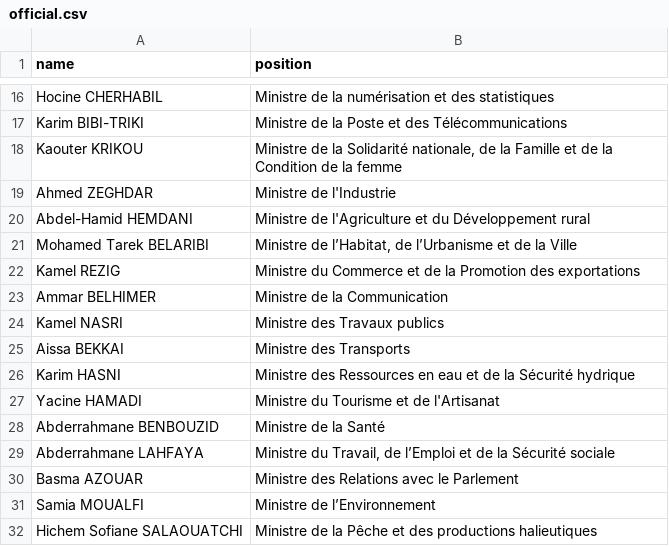
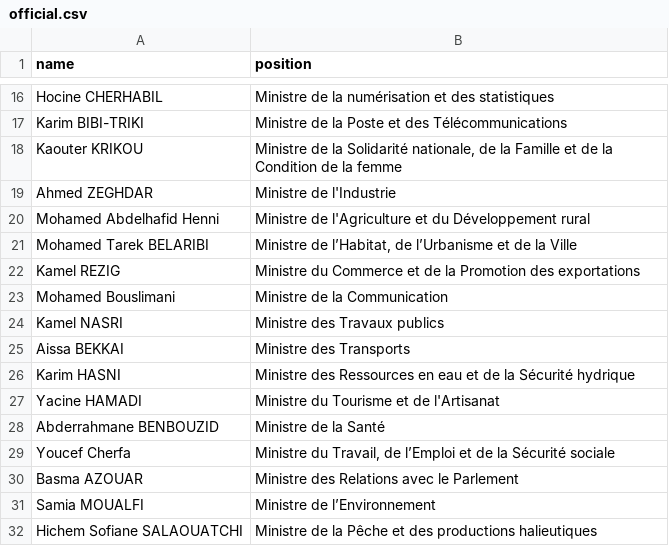
Before and after one commit to every-politician-scrapers/algeria-cabinet, a CSV file: data/official.csv, drawn as a sheet; only a part is shown, gaps mark what is left out.

```diff
--- a/data/official.csv
+++ b/data/official.csv
@@ -19,6 +19,6 @@ Kaouter KRIKOU,"Ministre de la Solidarité nationale, de la Famille et de la Con
 Ahmed ZEGHDAR,Ministre de l'Industrie
-Abdel-Hamid HEMDANI,Ministre de l'Agriculture et du Développement rural
+Mohamed Abdelhafid Henni,Ministre de l'Agriculture et du Développement rural
 Mohamed Tarek BELARIBI,"Ministre de l’Habitat, de l’Urbanisme et de la Ville"
 Kamel REZIG,Ministre du Commerce et de la Promotion des exportations
-Ammar BELHIMER,Ministre de la Communication
+Mohamed Bouslimani,Ministre de la Communication
 Kamel NASRI,Ministre des Travaux publics
@@ -28,3 +28,3 @@ Yacine HAMADI,Ministre du Tourisme et de l'Artisanat
 Abderrahmane BENBOUZID,Ministre de la Santé
-Abderrahmane LAHFAYA,"Ministre du Travail, de l’Emploi et de la Sécurité sociale"
+Youcef Cherfa,"Ministre du Travail, de l’Emploi et de la Sécurité sociale"
 Basma AZOUAR,Ministre des Relations avec le Parlement
```
Also changed, not shown: 4 other files.
